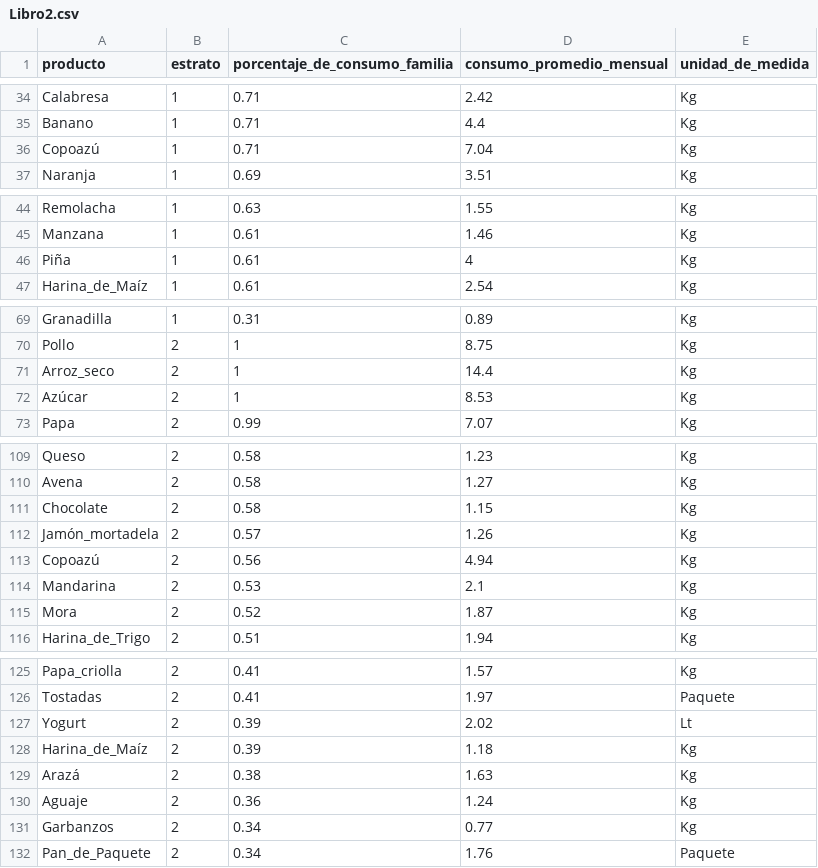
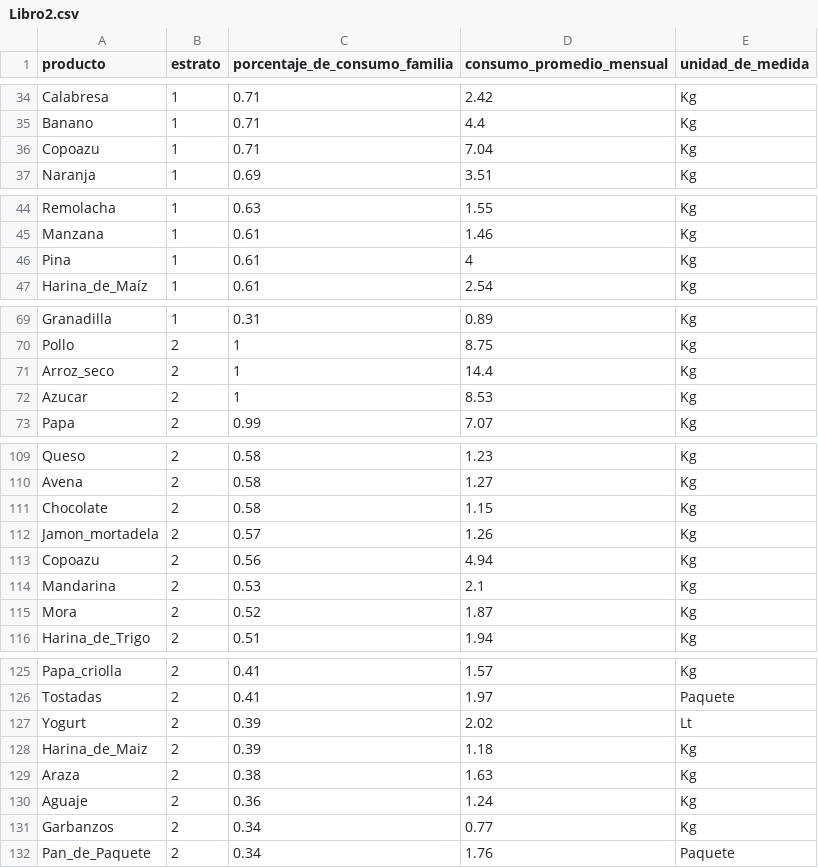
Before and after one commit to Jarevalo-Ram/ANOVA, a CSV file: Libro2.csv, drawn as a sheet; only a part is shown, gaps mark what is left out; the diff covers the shown part only.

```diff
--- a/Libro2.csv
+++ b/Libro2.csv
@@ -35,3 +35,3 @@ Calabresa,1,0.71,2.42,Kg
 Banano,1,0.71,4.4,Kg
-Copoazú,1,0.71,7.04,Kg
+Copoazu,1,0.71,7.04,Kg
 Naranja,1,0.69,3.51,Kg
@@ -45,3 +45,3 @@ Remolacha,1,0.63,1.55,Kg
 Manzana,1,0.61,1.46,Kg
-Piña,1,0.61,4,Kg
+Pina,1,0.61,4,Kg
 Harina_de_Maíz,1,0.61,2.54,Kg
@@ -71,3 +71,3 @@ Pollo,2,1,8.75,Kg
 Arroz_seco,2,1,14.4,Kg
-Azúcar,2,1,8.53,Kg
+Azucar,2,1,8.53,Kg
 Papa,2,0.99,7.07,Kg
@@ -111,4 +111,4 @@ Avena,2,0.58,1.27,Kg
 Chocolate,2,0.58,1.15,Kg
-Jamón_mortadela,2,0.57,1.26,Kg
-Copoazú,2,0.56,4.94,Kg
+Jamon_mortadela,2,0.57,1.26,Kg
+Copoazu,2,0.56,4.94,Kg
 Mandarina,2,0.53,2.1,Kg
@@ -127,4 +127,4 @@ Tostadas,2,0.41,1.97,Paquete
 Yogurt,2,0.39,2.02,Lt
-Harina_de_Maíz,2,0.39,1.18,Kg
-Arazá,2,0.38,1.63,Kg
+Harina_de_Maiz,2,0.39,1.18,Kg
+Araza,2,0.38,1.63,Kg
 Aguaje,2,0.36,1.24,Kg
```
Also changed, not shown: 18 edited cells elsewhere in this file.
